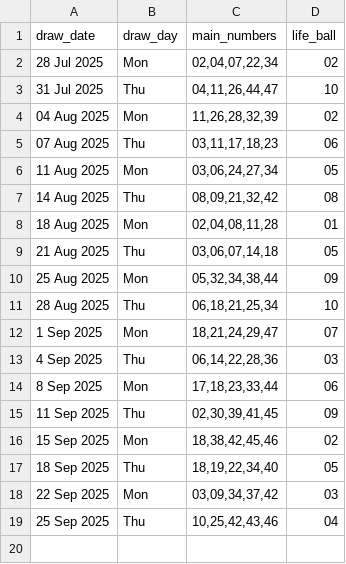
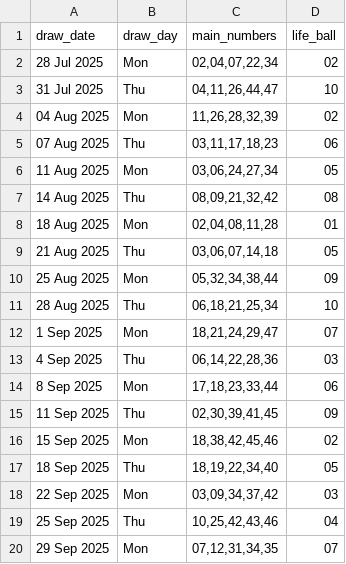
Before and after one commit to Kwill3/lottery_historical_data, a CSV file: data/derived-csv/sfl.csv, drawn as a sheet; the diff names each change by its address in the sheet, - before the commit and + after, or states it on an @@ line.

```diff
--- a/data/derived-csv/sfl.csv
+++ b/data/derived-csv/sfl.csv
+row 20: 29 Sep 2025 | Mon | 07,12,31,34,35 | 07
```
